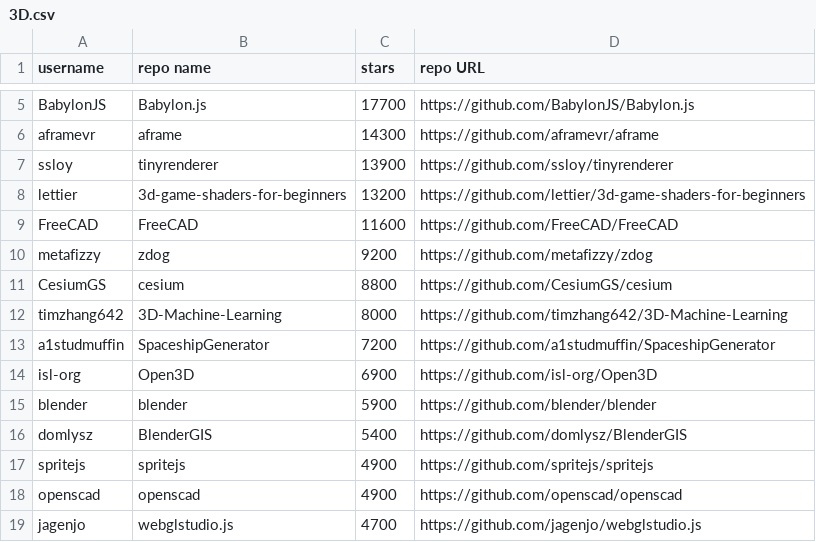
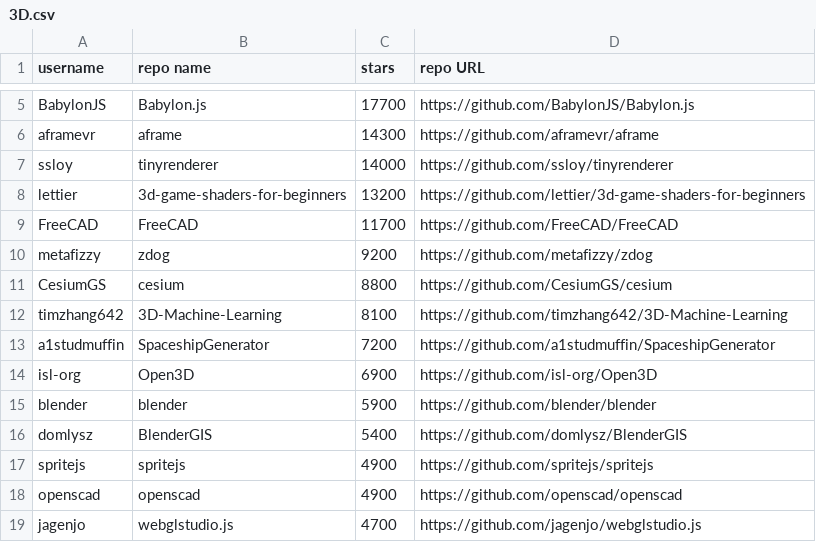
Before and after one commit to GeorgioFe/github-top-repos-scraping-tool, a CSV file: Topics Data/3D.csv, drawn as a sheet; only a part is shown, gaps mark what is left out.

```diff
--- a/Topics Data/3D.csv
+++ b/Topics Data/3D.csv
@@ -6,8 +6,8 @@ BabylonJS,Babylon.js,17700,https://github.com/BabylonJS/Babylon.js
 aframevr,aframe,14300,https://github.com/aframevr/aframe
-ssloy,tinyrenderer,13900,https://github.com/ssloy/tinyrenderer
+ssloy,tinyrenderer,14000,https://github.com/ssloy/tinyrenderer
 lettier,3d-game-shaders-for-beginners,13200,https://github.com/lettier/3d-game-shaders-for-beginners
-FreeCAD,FreeCAD,11600,https://github.com/FreeCAD/FreeCAD
+FreeCAD,FreeCAD,11700,https://github.com/FreeCAD/FreeCAD
 metafizzy,zdog,9200,https://github.com/metafizzy/zdog
 CesiumGS,cesium,8800,https://github.com/CesiumGS/cesium
-timzhang642,3D-Machine-Learning,8000,https://github.com/timzhang642/3D-Machine-Learning
+timzhang642,3D-Machine-Learning,8100,https://github.com/timzhang642/3D-Machine-Learning
 a1studmuffin,SpaceshipGenerator,7200,https://github.com/a1studmuffin/SpaceshipGenerator
```
Also changed, not shown: Topics Data/Android.csv, Topics Data/Bitcoin.csv, 28 other files.
